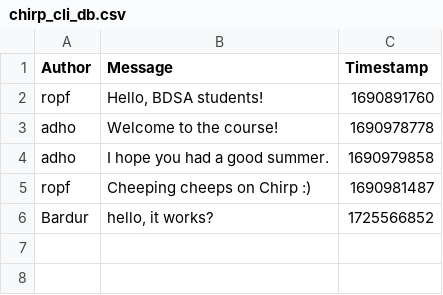
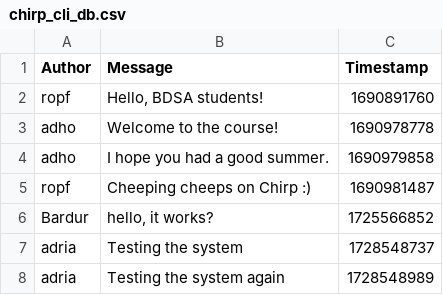
Before and after one commit to ITU-BDSA2024-GROUP3/Chirp, a CSV file: src/Chirp.CSVDBService/data/chirp_cli_db.csv, drawn as a sheet; the diff names each change by its address in the sheet, - before the commit and + after, or states it on an @@ line.

```diff
--- a/src/Chirp.CSVDBService/data/chirp_cli_db.csv
+++ b/src/Chirp.CSVDBService/data/chirp_cli_db.csv
+row 7: adria | Testing the system | 1728548737
+row 8: adria | Testing the system again | 1728548989
```
Also changed, not shown: 8 other files.
